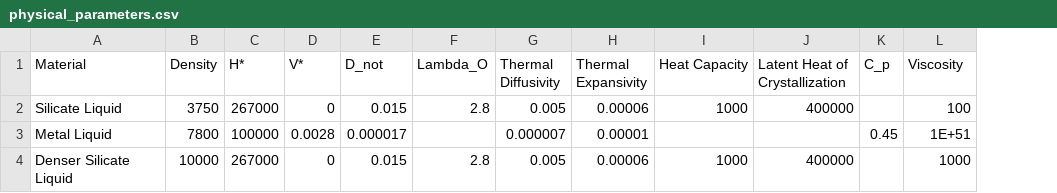
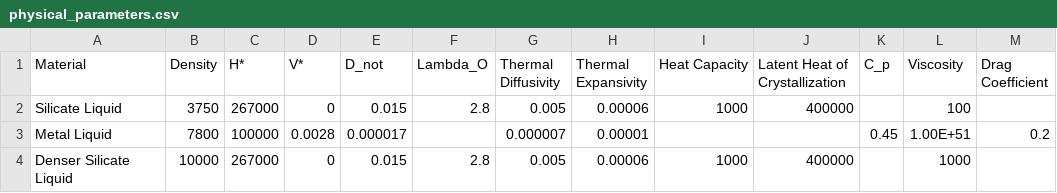
Before and after one commit to ScottHull/fEquilibrium, a CSV file: dynamics/physical_parameters.csv, drawn as a sheet; the diff names each change by its address in the sheet, - before the commit and + after, or states it on an @@ line.

Commit message:
Updated column swapping error.

```diff
--- a/dynamics/physical_parameters.csv
+++ b/dynamics/physical_parameters.csv
+column M (Drag Coefficient), row 3: 0.2
-L3 (Viscosity): 1E+51
+L3 (Viscosity): 1.00E+51
```
Also changed, not shown: 3 other files.
